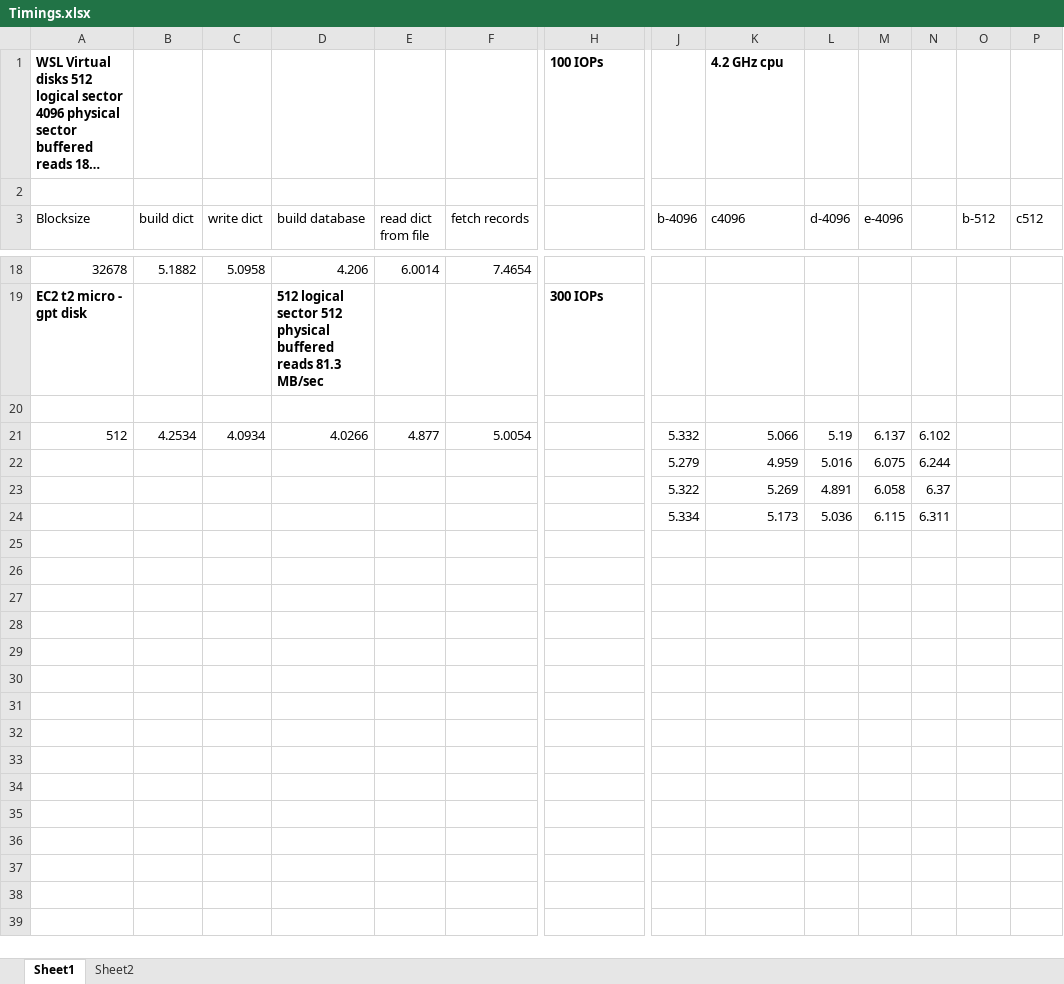
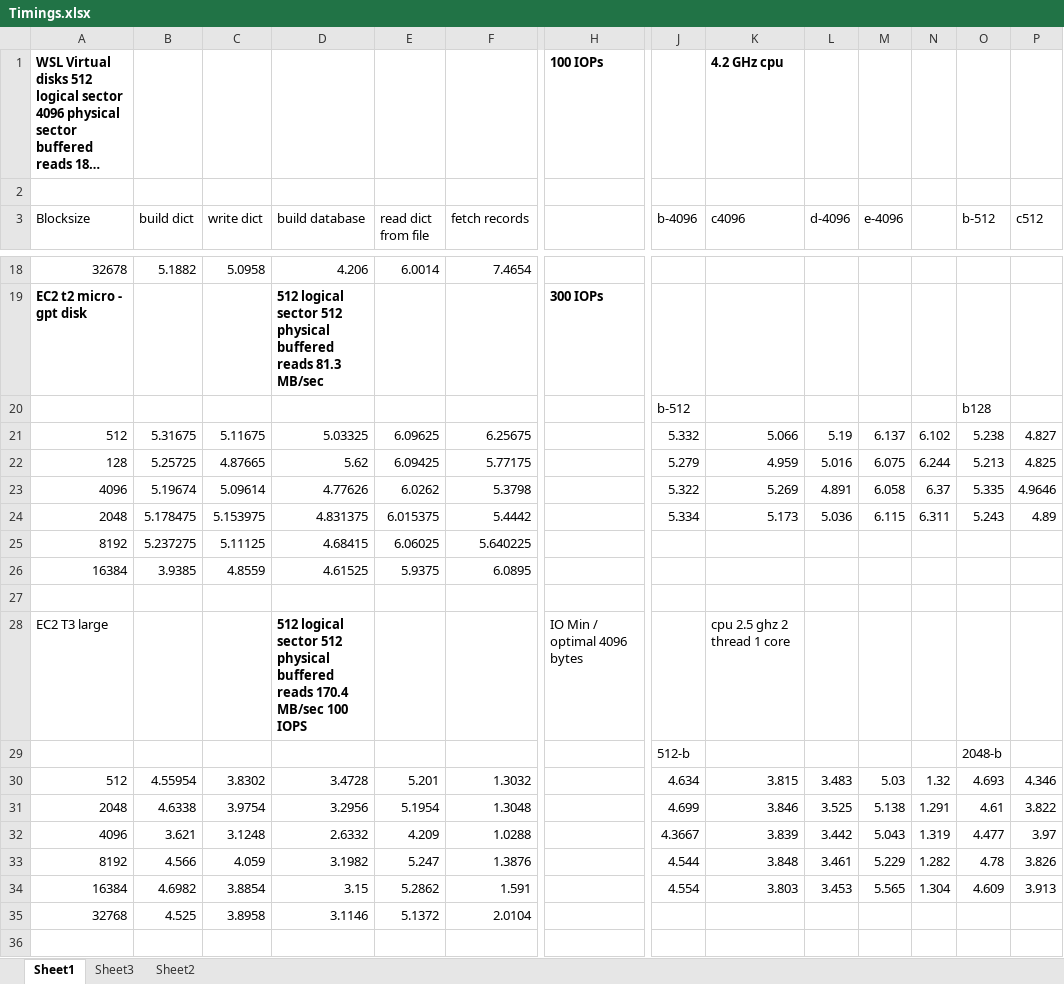
Before and after one commit to glenntu15/BuildVoterDatabase, an Excel workbook: Timings.xlsx, sheet Sheet1, drawn as a sheet; only a part is shown, gaps mark what is left out; long unchanged cells end in …; values as stored, in another font and other column widths than the file's, no borders; removed rows and columns are numbered as before the commit, all else as after; rows hold the shown columns only; the diff covers the shown part only; the diff names each change by its address in the sheet, - before the commit and + after, or states it on an @@ line.

Commit message:
updates

```diff
--- a/Timings.xlsx (sheet Sheet1)
+++ b/Timings.xlsx (sheet Sheet1)
+sheet tab: Sheet3
+row 20:  |  |  |  |  |  |  | b-512 |  |  |  |  | b128
+row 21: 512 | 5.31675 | 5.11675 | 5.03325 | 6.09625 | 6.25675 |  | 5.332 | 5.066 | 5.19 | 6.137 | 6.102 | 5.238 | 4.827
+row 22: 128 | 5.25725 | 4.87665 | 5.62 | 6.09425 | 5.77175 |  | 5.279 | 4.959 | 5.016 | 6.075 | 6.244 | 5.213 | 4.825
+row 23: 4096 | 5.19674 | 5.09614 | 4.77626 | 6.0262 | 5.3798 |  | 5.322 | 5.269 | 4.891 | 6.058 | 6.37 | 5.335 | 4.9646
+row 24: 2048 | 5.178475 | 5.153975 | 4.831375 | 6.015375 | 5.4442 |  | 5.334 | 5.173 | 5.036 | 6.115 | 6.311 | 5.243 | 4.89
+row 25: 8192 | 5.237275 | 5.11125 | 4.68415 | 6.06025 | 5.640225
+row 26: 16384 | 3.9385 | 4.8559 | 4.61525 | 5.9375 | 6.0895
-row 21: 512 | 4.2534 | 4.0934 | 4.0266 | 4.877 | 5.0054 |  | 5.332 | 5.066 | 5.19 | 6.137 | 6.102
-row 22:  |  |  |  |  |  |  | 5.279 | 4.959 | 5.016 | 6.075 | 6.244
-row 23:  |  |  |  |  |  |  | 5.322 | 5.269 | 4.891 | 6.058 | 6.37
-row 24:  |  |  |  |  |  |  | 5.334 | 5.173 | 5.036 | 6.115 | 6.311
+row 28: EC2 T3 large |  |  | 512 logical sector 512 physical buffered reads 170.4 MB/sec 100 IOPS |  |  | IO Min / optimal 4096 bytes |  | cpu 2.5 ghz 2 thread 1 core
+row 29:  |  |  |  |  |  |  | 512-b |  |  |  |  | 2048-b
+row 30: 512 | 4.55954 | 3.8302 | 3.4728 | 5.201 | 1.3032 |  | 4.634 | 3.815 | 3.483 | 5.03 | 1.32 | 4.693 | 4.346
+row 31: 2048 | 4.6338 | 3.9754 | 3.2956 | 5.1954 | 1.3048 |  | 4.699 | 3.846 | 3.525 | 5.138 | 1.291 | 4.61 | 3.822
+row 32: 4096 | 3.621 | 3.1248 | 2.6332 | 4.209 | 1.0288 |  | 4.3667 | 3.839 | 3.442 | 5.043 | 1.319 | 4.477 | 3.97
+row 33: 8192 | 4.566 | 4.059 | 3.1982 | 5.247 | 1.3876 |  | 4.544 | 3.848 | 3.461 | 5.229 | 1.282 | 4.78 | 3.826
+row 34: 16384 | 4.6982 | 3.8854 | 3.15 | 5.2862 | 1.591 |  | 4.554 | 3.803 | 3.453 | 5.565 | 1.304 | 4.609 | 3.913
+row 35: 32768 | 4.525 | 3.8958 | 3.1146 | 5.1372 | 2.0104
+row 36: (empty)
```
Also changed, not shown: 13 added rows elsewhere in this sheet, charts or pictures.
